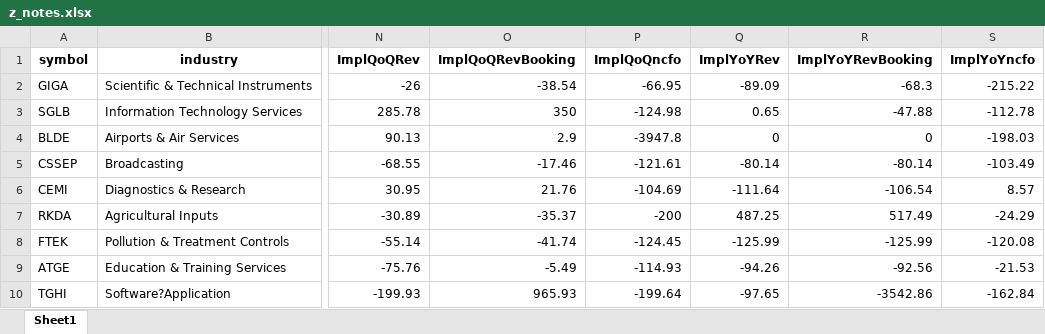
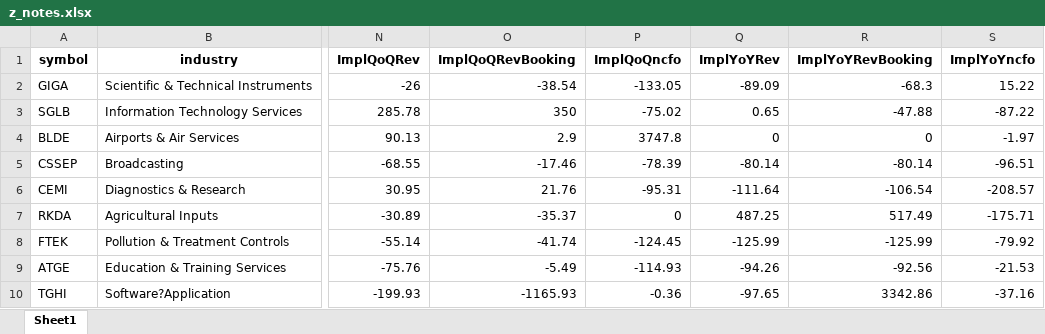
Before and after one commit to randomguy4214/poor-almanac-8, an Excel workbook: z_notes.xlsx, sheet Sheet1, drawn as a sheet; only a part is shown, gaps mark what is left out; values as stored, in another font and other column widths than the file's, no borders; the diff names each change by its address in the sheet, - before the commit and + after, or states it on an @@ line.

```diff
--- a/z_notes.xlsx (sheet Sheet1)
+++ b/z_notes.xlsx (sheet Sheet1)
-P2 (ImplQoQncfo): -66.95
+P2 (ImplQoQncfo): -133.05
-S2 (ImplYoYncfo): -215.22
+S2 (ImplYoYncfo): 15.22
-P3 (ImplQoQncfo): -124.98
+P3 (ImplQoQncfo): -75.02
-S3 (ImplYoYncfo): -112.78
+S3 (ImplYoYncfo): -87.22
-P4 (ImplQoQncfo): -3947.8
+P4 (ImplQoQncfo): 3747.8
-S4 (ImplYoYncfo): -198.03
+S4 (ImplYoYncfo): -1.97
-P5 (ImplQoQncfo): -121.61
+P5 (ImplQoQncfo): -78.39
-S5 (ImplYoYncfo): -103.49
+S5 (ImplYoYncfo): -96.51
-P6 (ImplQoQncfo): -104.69
+P6 (ImplQoQncfo): -95.31
-S6 (ImplYoYncfo): 8.57
+S6 (ImplYoYncfo): -208.57
-P7 (ImplQoQncfo): -200
+P7 (ImplQoQncfo): 0
-S7 (ImplYoYncfo): -24.29
+S7 (ImplYoYncfo): -175.71
-S8 (ImplYoYncfo): -120.08
+S8 (ImplYoYncfo): -79.92
-O10 (ImplQoQRevBooking): 965.93
+O10 (ImplQoQRevBooking): -1165.93
-P10 (ImplQoQncfo): -199.64
+P10 (ImplQoQncfo): -0.36
-R10 (ImplYoYRevBooking): -3542.86
+R10 (ImplYoYRevBooking): 3342.86
-S10 (ImplYoYncfo): -162.84
+S10 (ImplYoYncfo): -37.16
```
Also changed, not shown: 5_df_output_filtered.xlsx, 3 other files.
